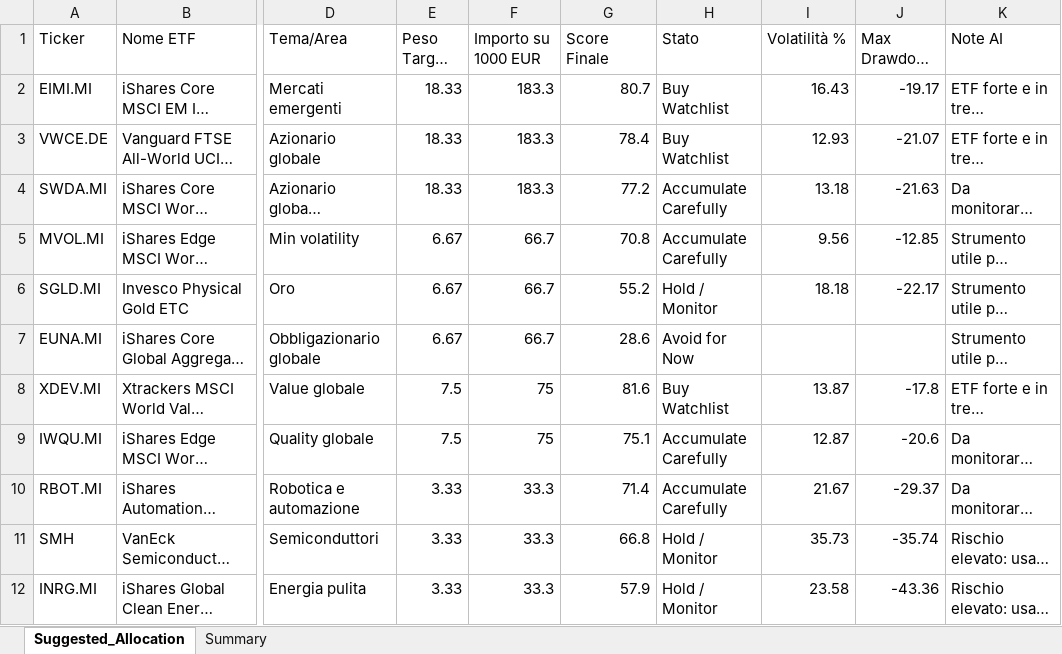
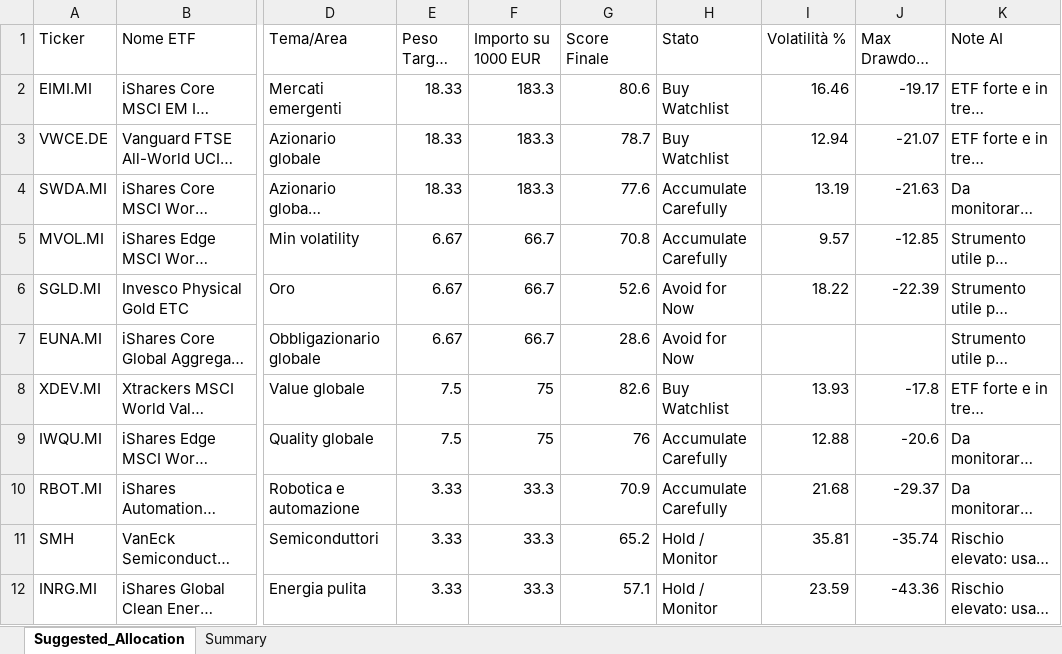
Before and after one commit to mirkomazzacuva/etf-intelligence-agent, an Excel workbook: ETF_Allocation_Model.xlsx, sheet Suggested_Allocation, drawn as a sheet; only a part is shown, gaps mark what is left out; long unchanged cells end in …; values as stored, in another font and other column widths than the file's, no borders; the diff names each change by its address in the sheet, - before the commit and + after, or states it on an @@ line.

```diff
--- a/ETF_Allocation_Model.xlsx (sheet Suggested_Allocation)
+++ b/ETF_Allocation_Model.xlsx (sheet Suggested_Allocation)
-G2 (Score Finale): 80.7
+G2 (Score Finale): 80.6
-I2 (Volatilità %): 16.43
+I2 (Volatilità %): 16.46
-G3 (Score Finale): 78.4
+G3 (Score Finale): 78.7
-I3 (Volatilità %): 12.93
+I3 (Volatilità %): 12.94
-G4 (Score Finale): 77.2
+G4 (Score Finale): 77.6
-I4 (Volatilità %): 13.18
+I4 (Volatilità %): 13.19
-I5 (Volatilità %): 9.56
+I5 (Volatilità %): 9.57
-G6 (Score Finale): 55.2
+G6 (Score Finale): 52.6
-H6 (Stato): Hold / Monitor
+H6 (Stato): Avoid for Now
-I6 (Volatilità %): 18.18
+I6 (Volatilità %): 18.22
-J6 (Max Drawdown %): -22.17
+J6 (Max Drawdown %): -22.39
-G8 (Score Finale): 81.6
+G8 (Score Finale): 82.6
-I8 (Volatilità %): 13.87
+I8 (Volatilità %): 13.93
-G9 (Score Finale): 75.1
+G9 (Score Finale): 76
-I9 (Volatilità %): 12.87
+I9 (Volatilità %): 12.88
-G10 (Score Finale): 71.4
+G10 (Score Finale): 70.9
-I10 (Volatilità %): 21.67
+I10 (Volatilità %): 21.68
-G11 (Score Finale): 66.8
+G11 (Score Finale): 65.2
-I11 (Volatilità %): 35.73
+I11 (Volatilità %): 35.81
-G12 (Score Finale): 57.9
+G12 (Score Finale): 57.1
-I12 (Volatilità %): 23.58
+I12 (Volatilità %): 23.59
```
Also changed, not shown: sheet Summary, AlphaForge_Action_Plan.xlsx, AlphaForge_Insights.xlsx, 8 other files.
